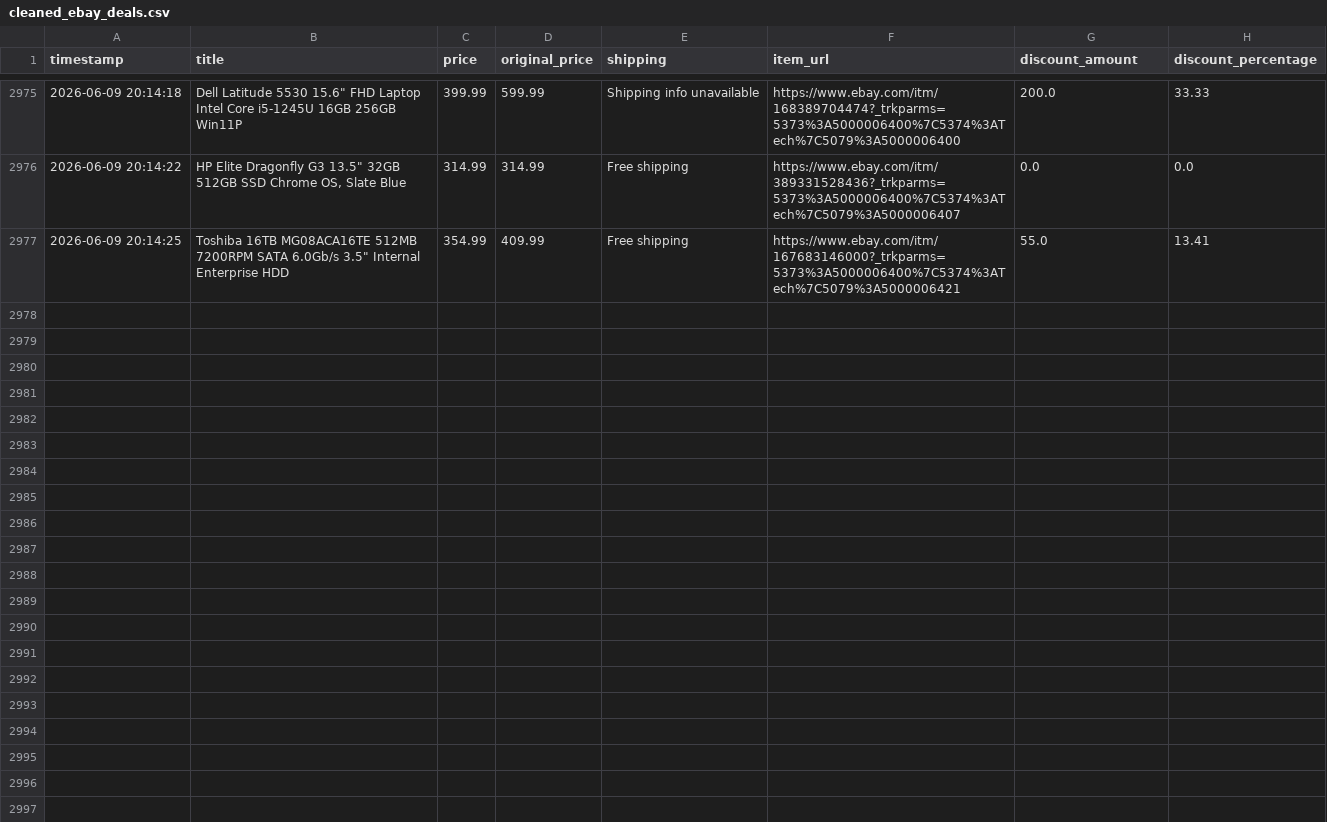
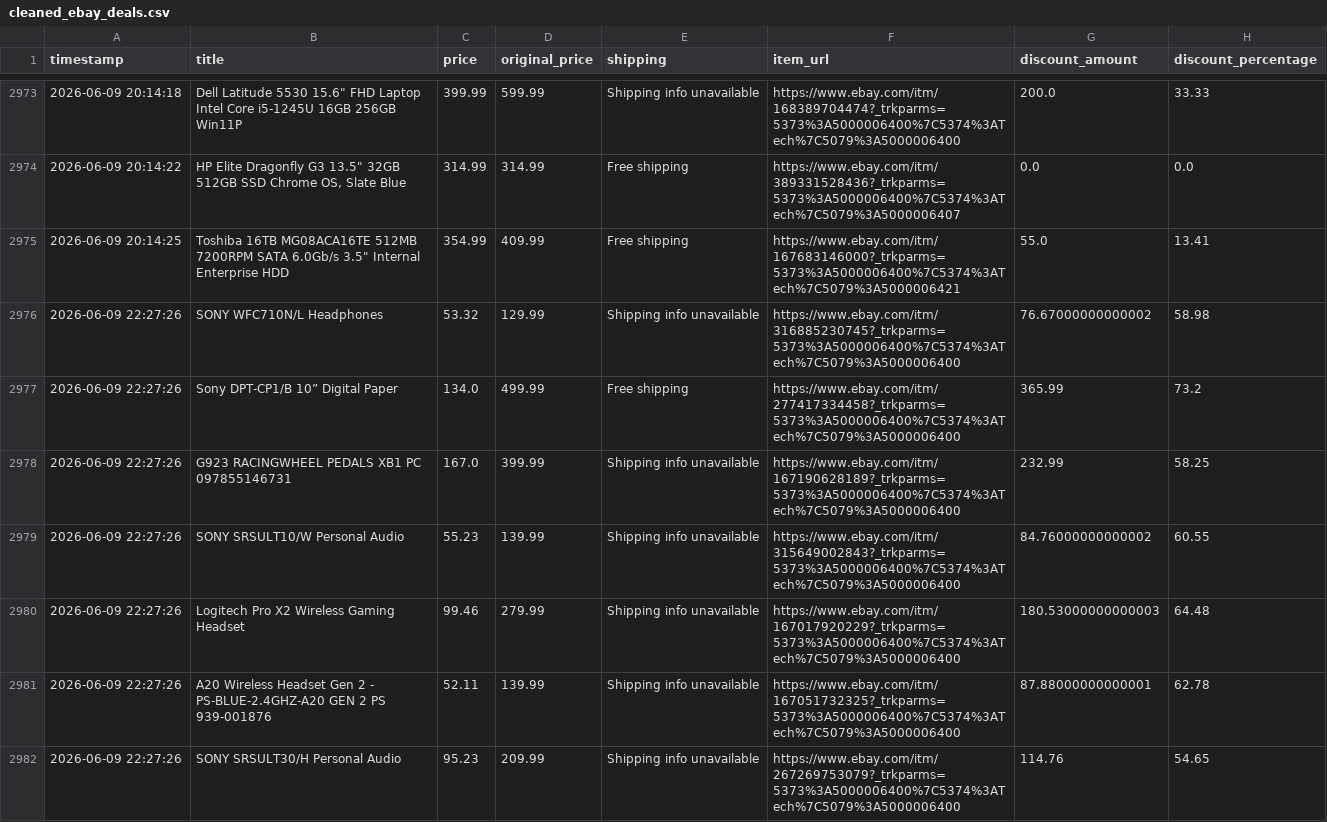
Before and after one commit to rawanb8/ebay_scraper, a CSV file: cleaned_ebay_deals.csv, drawn as a sheet; only a part is shown, gaps mark what is left out; the diff covers the shown part only.

```diff
--- a/cleaned_ebay_deals.csv
+++ b/cleaned_ebay_deals.csv
@@ -2977 +2975,8 @@ timestamp,title,price,original_price,shipping,item_url,discount_amount,discount_
 2026-06-09 20:14:25,"Toshiba 16TB MG08ACA16TE 512MB 7200RPM SATA 6.0Gb/s 3.5"" Internal Enterprise HDD",354.99,409.99,Free shipping,https://www.ebay.com/itm/167683146000?_trkparms=5373%3A5000006400%7C5374%3ATech%7C5079%3A5000006421,55.0,13.41
+2026-06-09 22:27:26,SONY WFC710N/L Headphones,53.32,129.99,Shipping info unavailable,https://www.ebay.com/itm/316885230745?_trkparms=5373%3A5000006400%7C5374%3ATech%7C5079%3A5000006400,76.67000000000002,58.98
+2026-06-09 22:27:26,Sony DPT-CP1/B 10” Digital Paper,134.0,499.99,Free shipping,https://www.ebay.com/itm/277417334458?_trkparms=5373%3A5000006400%7C5374%3ATech%7C5079%3A5000006400,365.99,73.2
+2026-06-09 22:27:26,G923 RACINGWHEEL PEDALS XB1 PC 097855146731,167.0,399.99,Shipping info unavailable,https://www.ebay.com/itm/167190628189?_trkparms=5373%3A5000006400%7C5374%3ATech%7C5079%3A5000006400,232.99,58.25
+2026-06-09 22:27:26,SONY SRSULT10/W Personal Audio,55.23,139.99,Shipping info unavailable,https://www.ebay.com/itm/315649002843?_trkparms=5373%3A5000006400%7C5374%3ATech%7C5079%3A5000006400,84.76000000000002,60.55
+2026-06-09 22:27:26,Logitech Pro X2 Wireless Gaming Headset,99.46,279.99,Shipping info unavailable,https://www.ebay.com/itm/167017920229?_trkparms=5373%3A5000006400%7C5374%3ATech%7C5079%3A5000006400,180.53000000000003,64.48
+2026-06-09 22:27:26,A20 Wireless Headset Gen 2 - PS-BLUE-2.4GHZ-A20 GEN 2 PS 939-001876,52.11,139.99,Shipping info unavailable,https://www.ebay.com/itm/167051732325?_trkparms=5373%3A5000006400%7C5374%3ATech%7C5079%3A5000006400,87.88000000000001,62.78
+2026-06-09 22:27:26,SONY SRSULT30/H Personal Audio,95.23,209.99,Shipping info unavailable,https://www.ebay.com/itm/267269753079?_trkparms=5373%3A5000006400%7C5374%3ATech%7C5079%3A5000006400,114.76,54.65
```
Also changed, not shown: 6 added rows and 2 removed rows elsewhere in this file, 1 other file.
